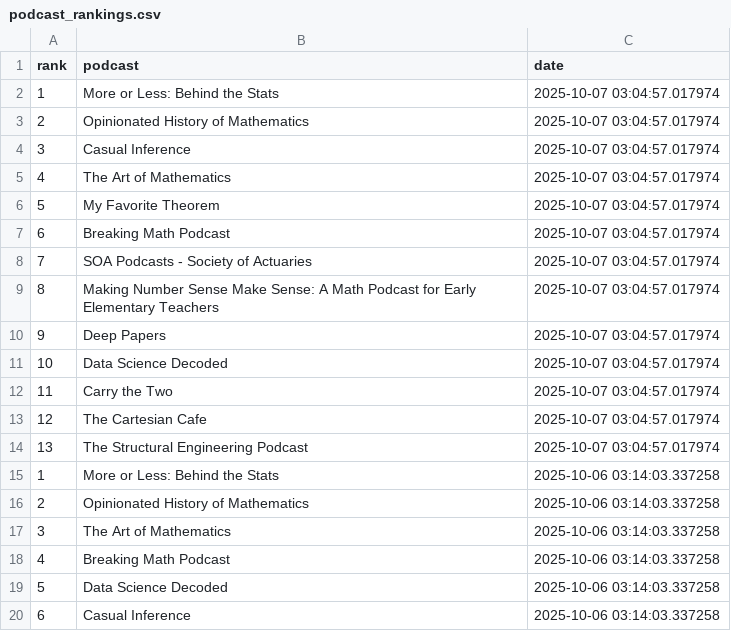
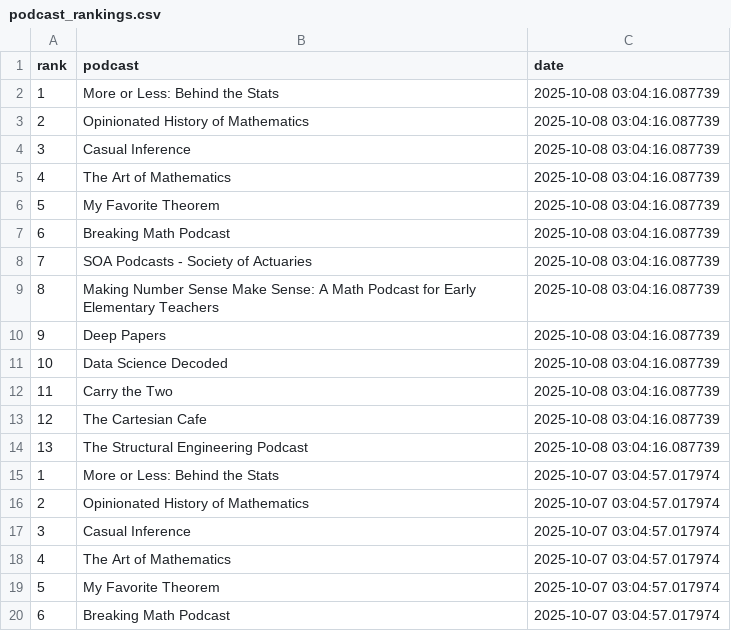
Before and after one commit to LucyMcGowan/math-podcast-rankings, a CSV file: podcast_rankings.csv, drawn as a sheet; only a part is shown; the shorter side is filled out with more unchanged rows; the diff names each change by its address in the sheet, - before the commit and + after, or states it on an @@ line.

```diff
--- a/podcast_rankings.csv
+++ b/podcast_rankings.csv
+row 2: 1 | More or Less: Behind the Stats | 2025-10-08 03:04:16.087739
+row 3: 2 | Opinionated History of Mathematics | 2025-10-08 03:04:16.087739
+row 4: 3 | Casual Inference | 2025-10-08 03:04:16.087739
+row 5: 4 | The Art of Mathematics | 2025-10-08 03:04:16.087739
+row 6: 5 | My Favorite Theorem | 2025-10-08 03:04:16.087739
+row 7: 6 | Breaking Math Podcast | 2025-10-08 03:04:16.087739
+row 8: 7 | SOA Podcasts - Society of Actuaries | 2025-10-08 03:04:16.087739
+row 9: 8 | Making Number Sense Make Sense: A Math Podcast for Early Elementary Teachers | 2025-10-08 03:04:16.087739
+row 10: 9 | Deep Papers | 2025-10-08 03:04:16.087739
+row 11: 10 | Data Science Decoded | 2025-10-08 03:04:16.087739
+row 12: 11 | Carry the Two | 2025-10-08 03:04:16.087739
+row 13: 12 | The Cartesian Cafe | 2025-10-08 03:04:16.087739
+row 14: 13 | The Structural Engineering Podcast | 2025-10-08 03:04:16.087739
```
Also changed, not shown: 1 other file.
